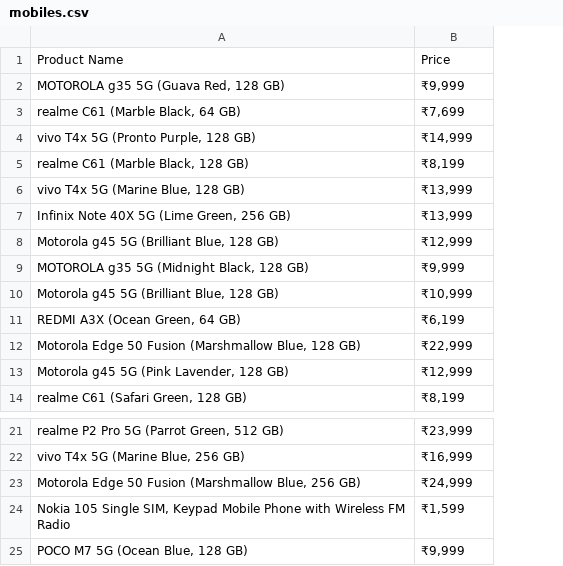
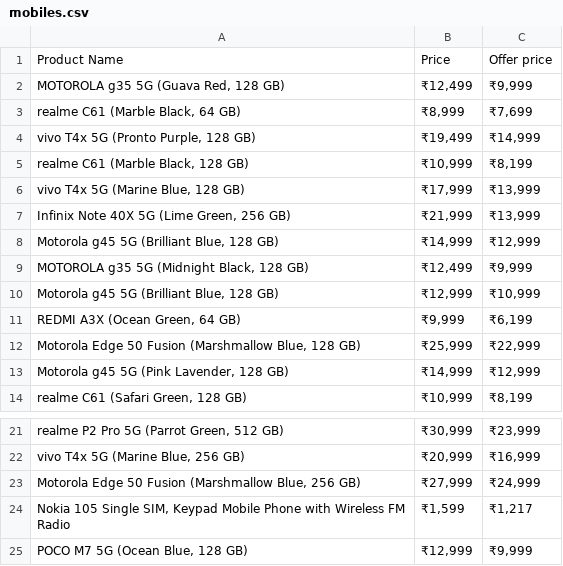
Before and after one commit to Hashif228/Elevate, a CSV file: beautiful_scrape/details/mobiles.csv, drawn as a sheet; only a part is shown, gaps mark what is left out; addresses are those after the commit; the diff names each change by its address in the sheet, - before the commit and + after, or states it on an @@ line.

```diff
--- a/beautiful_scrape/details/mobiles.csv
+++ b/beautiful_scrape/details/mobiles.csv
+column B, rows 1-14: Price | ₹12,499 | ₹8,999 | ₹19,499 | ₹10,999 | ₹17,999 | ₹21,999 | ₹14,999 | ₹12,499 | ₹12,999 | ₹9,999 | ₹25,999 | ₹14,999 | ₹10,999; rows 21-25: ₹30,999 | ₹20,999 | ₹27,999 | ₹1,599 | ₹12,999
-C1: Price
+C1: Offer price
-C24: ₹1,599
+C24: ₹1,217
```
Also changed, not shown: beautiful_scrape/details/watches.csv, 1 other file.
